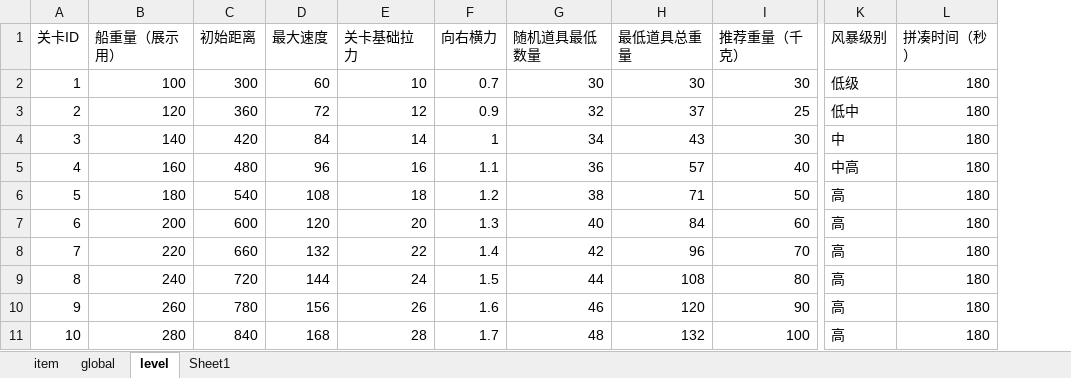
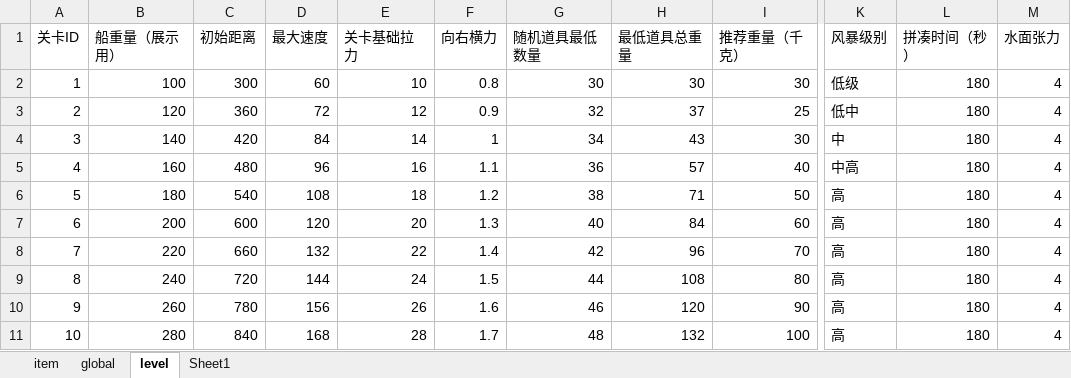
Before and after one commit to xiaotu1234/2026CIGA, an Excel workbook: Assets/Excel/excel.xlsx, sheet level, drawn as a sheet; only a part is shown, gaps mark what is left out; values as stored, in another font and other column widths than the file's, no borders; the diff names each change by its address in the sheet, - before the commit and + after, or states it on an @@ line.

Commit message:
更新配置：将表面张力系数拆分为入水初始速度和水面张力，Excel/JSON/代码同步更新

```diff
--- a/Assets/Excel/excel.xlsx (sheet level)
+++ b/Assets/Excel/excel.xlsx (sheet level)
+column M (水面张力), rows 2-11: all 4
-F2 (向右横力): 0.7
+F2 (向右横力): 0.8
```
Also changed, not shown: sheet global, 7 other files.
